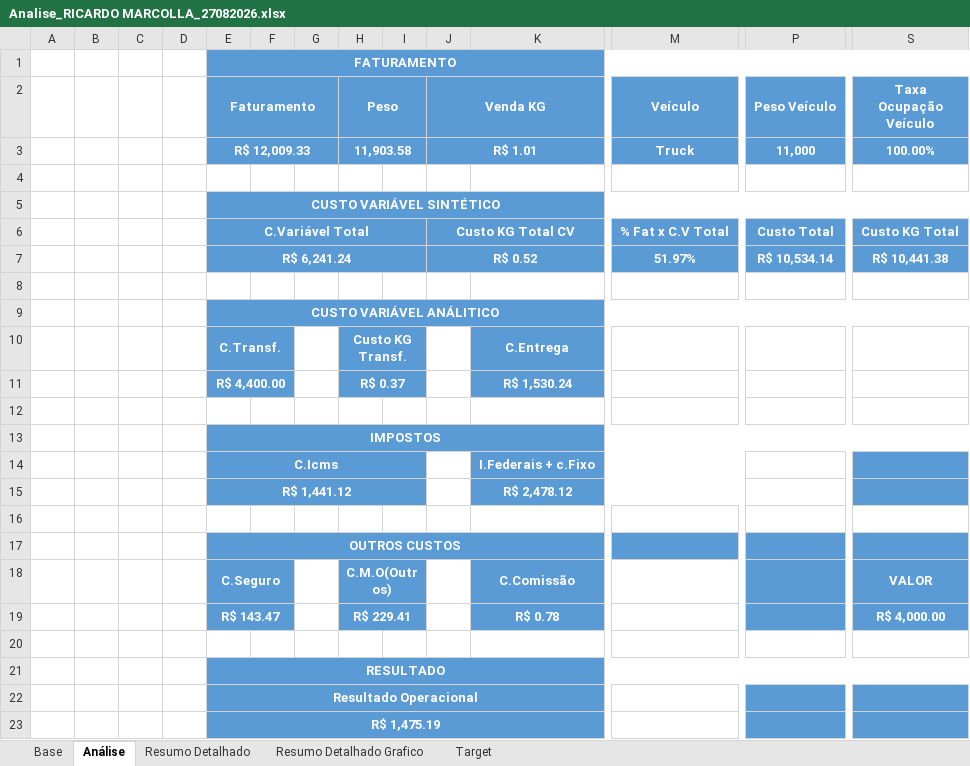
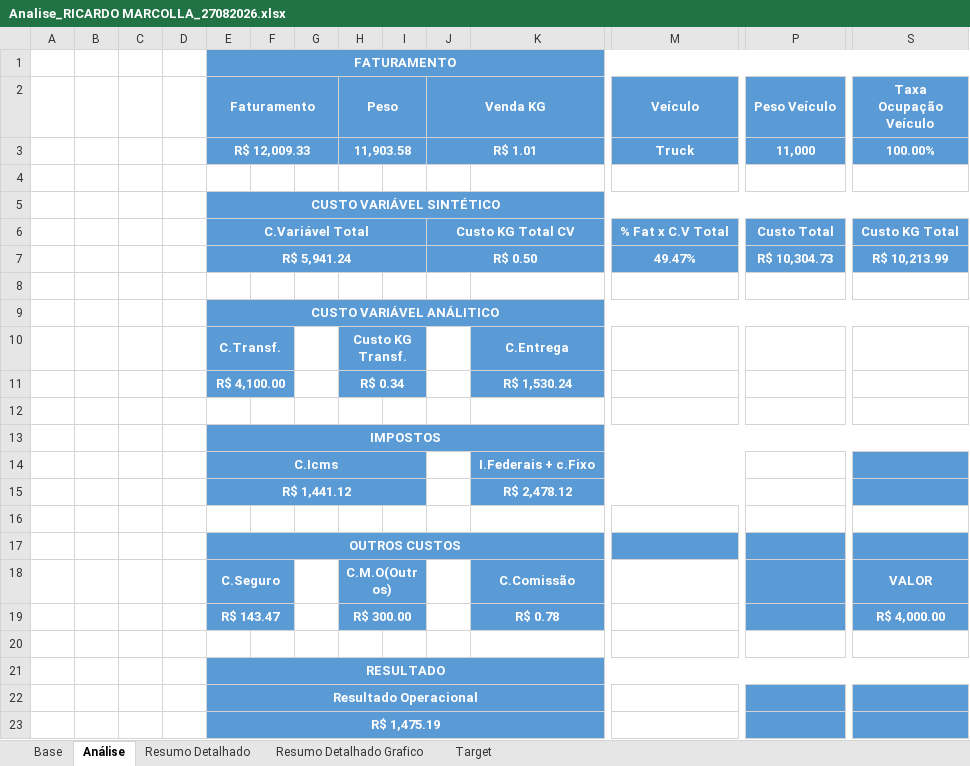
Before and after one commit to joaopedro850/analise-terceiros-portoex, an Excel workbook: docs/excels/Analise_RICARDO MARCOLLA_27082026.xlsx, sheet Análise, drawn as a sheet; only a part is shown, gaps mark what is left out; values as stored, in another font and other column widths than the file's, no borders; charts and pictures and conditional formats not drawn; removed rows and columns are numbered as before the commit, all else as after; rows hold the shown columns only; the diff names each change by its address in the sheet, - before the commit and + after, or states it on an @@ line.

```diff
--- a/docs/excels/Analise_RICARDO MARCOLLA_27082026.xlsx (sheet Análise)
+++ b/docs/excels/Analise_RICARDO MARCOLLA_27082026.xlsx (sheet Análise)
-row 7:  |  |  |  | R$ 6,241.24 |  |  |  |  | R$ 0.52 |  | 51.97% | R$ 10,534.14 | R$ 10,441.38
+row 7:  |  |  |  | R$ 5,941.24 |  |  |  |  | R$ 0.50 |  | 49.47% | R$ 10,304.73 | R$ 10,213.99
-E11 (Faturamento): R$ 4,400.00
+E11 (Faturamento): R$ 4,100.00
-H11 (Peso): R$ 0.37
+H11 (Peso): R$ 0.34
-H19 (Peso): R$ 229.41
+H19 (Peso): R$ 300.00
```
Also changed, not shown: docs/excels/Analise_ALYSSON_27082026.xlsx, docs/excels/Analise_GUSTAVO_27082026.xlsx, 4 other files.
